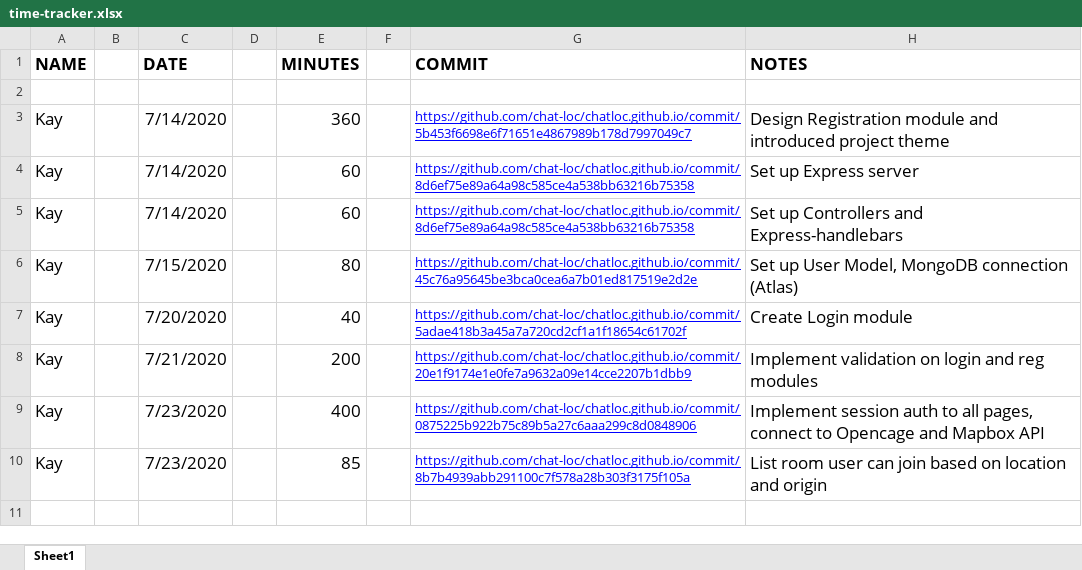
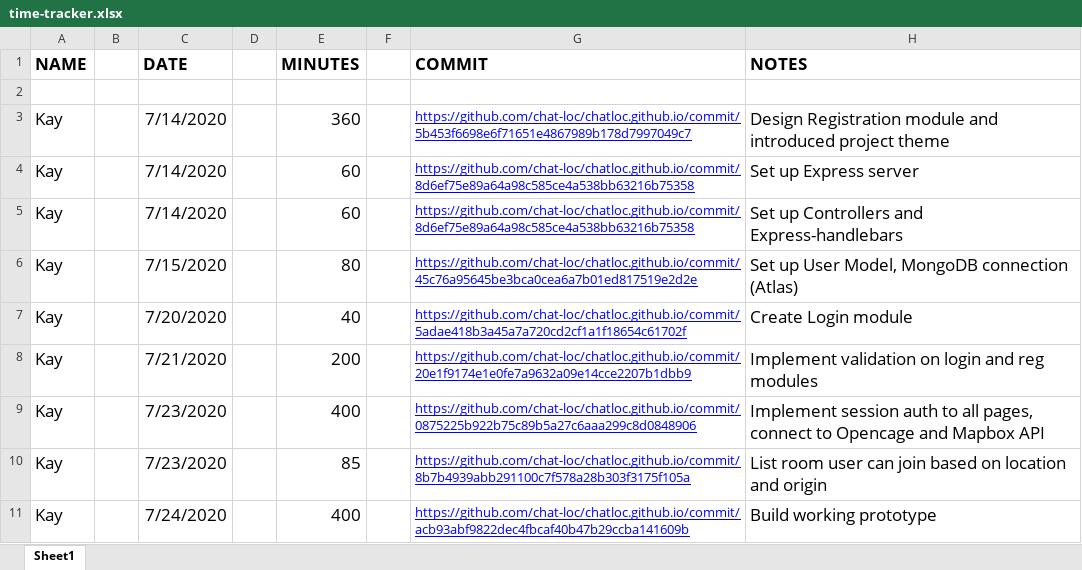
Before and after one commit to chat-loc/chatloc.github.io, an Excel workbook: time-tracker.xlsx, sheet Sheet1, drawn as a sheet; values as stored, in another font and other column widths than the file's, no borders; the diff names each change by its address in the sheet, - before the commit and + after, or states it on an @@ line.

Commit message:
Update time-tracker

```diff
--- a/time-tracker.xlsx (sheet Sheet1)
+++ b/time-tracker.xlsx (sheet Sheet1)
+row 11: Kay |  | 7/24/2020 |  | 400 |  | https://github.com/chat-loc/chatloc.github.io/commit/acb93abf9822dec4fbcaf40b47b29ccba141609b | Build working prototype
```
